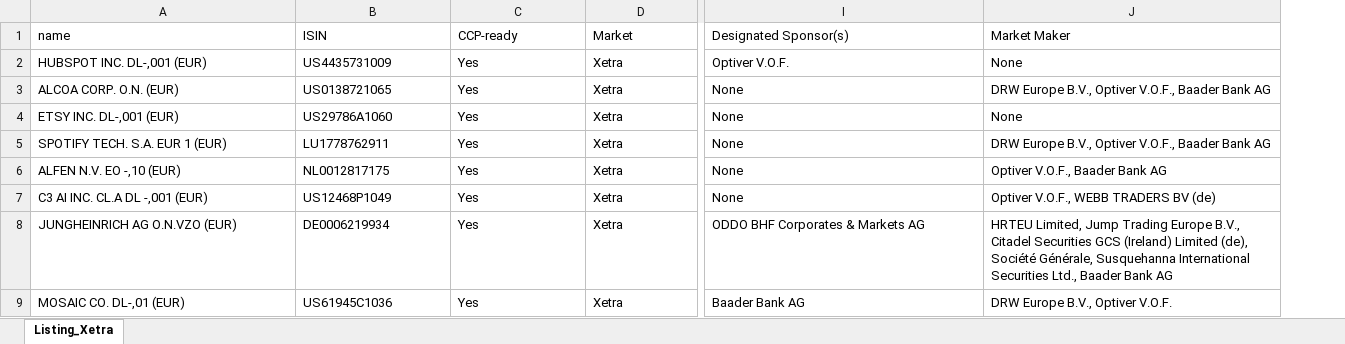
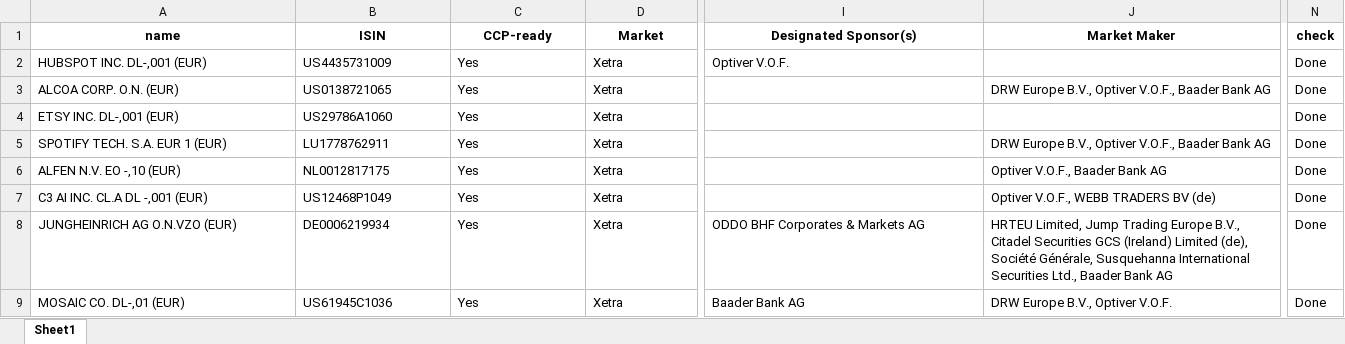
Before and after one commit to ngoxuanphong/Crawl_buffett, an Excel workbook: docs/ListCom_Germany.xlsx, sheet Sheet1, drawn as a sheet; only a part is shown, gaps mark what is left out; values as stored, in another font and other column widths than the file's, no borders; charts and pictures not drawn; the diff covers the shown part only; the diff names each change by its address in the sheet, - before the commit and + after, or states it on an @@ line.

Commit message:
update data

```diff
--- a/docs/ListCom_Germany.xlsx (sheet Sheet1)
+++ b/docs/ListCom_Germany.xlsx (sheet Sheet1)
-sheet tab: Listing_Xetra
+sheet tab: Sheet1
+column N (check), rows 2-9: all Done
@@ A1:J1 bold: off → on, alignment: left → center @@
-J2 (Market Maker): None
+J2 (Market Maker): (empty)
-I3:I7 (Designated Sponsor(s)): None
+I3:I7 (Designated Sponsor(s)): (empty)
-J4 (Market Maker): None
+J4 (Market Maker): (empty)
```
Also changed, not shown: 481 edited cells and cell formats elsewhere in this sheet, charts or pictures, 4 other files.
